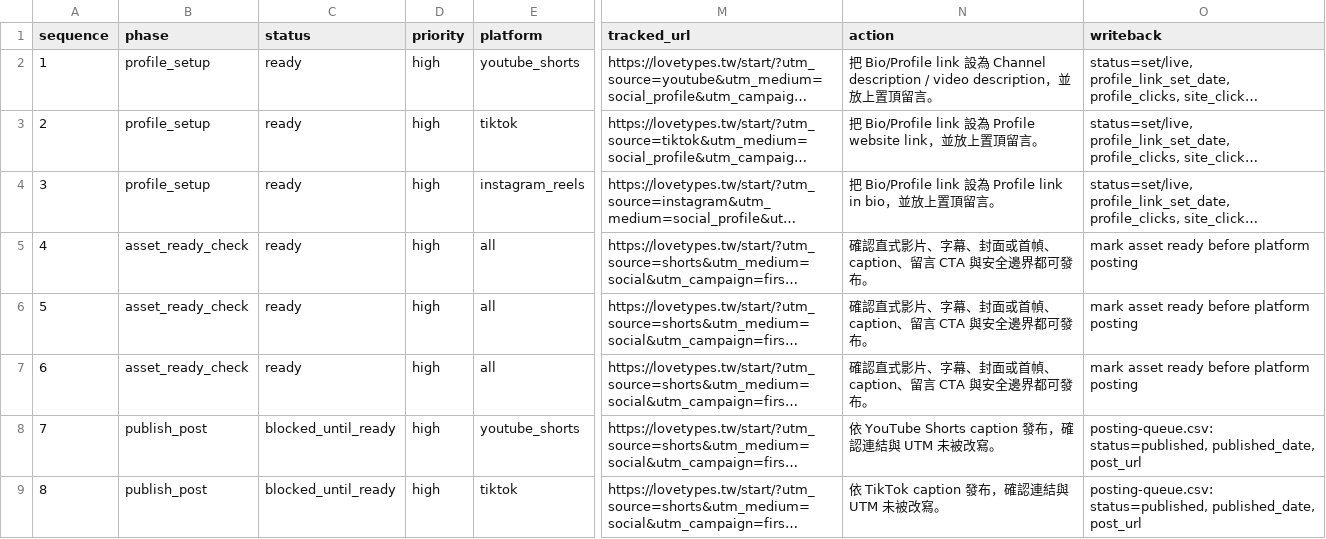
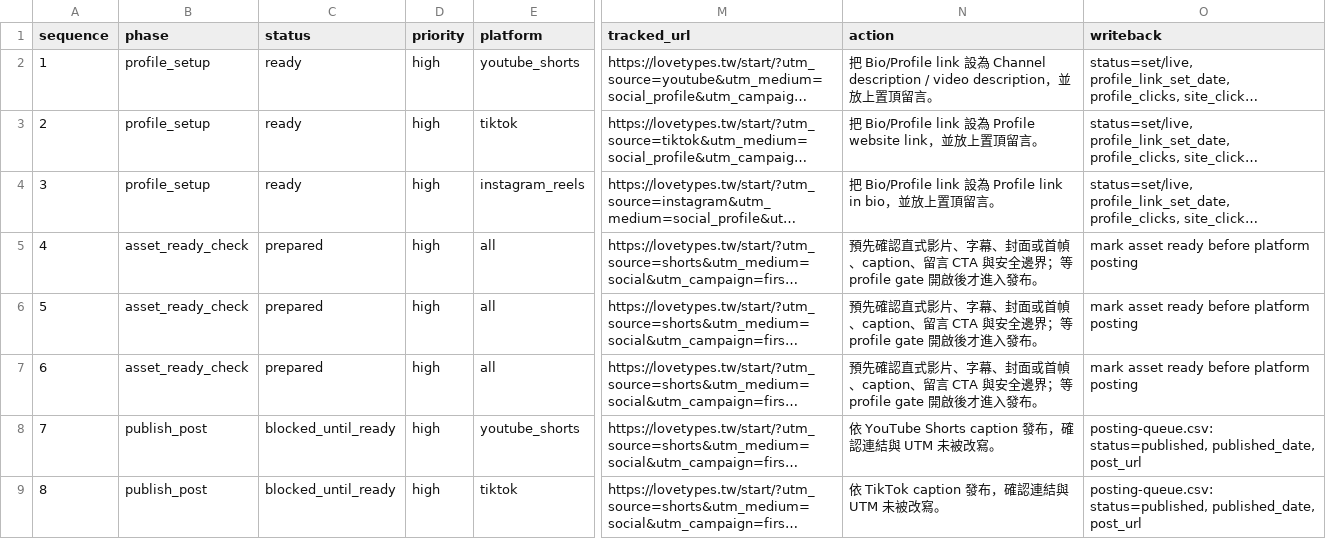
Before and after one commit to Arthur0858/love-language, a CSV file: docs/promotion/first-round/launch-command-center.csv, drawn as a sheet; only a part is shown, gaps mark what is left out; long unchanged cells end in …; the diff names each change by its address in the sheet, - before the commit and + after, or states it on an @@ line.

Commit message:
Separate prepared launch checks from ready actions

```diff
--- a/docs/promotion/first-round/launch-command-center.csv
+++ b/docs/promotion/first-round/launch-command-center.csv
-C5:C7 (status): ready
+C5:C7 (status): prepared
-N5:N7 (action): 確認直式影片、字幕、封面或首幀、caption、留言 CTA 與安全邊界都可發布。
+N5:N7 (action): 預先確認直式影片、字幕、封面或首幀、caption、留言 CTA 與安全邊界；等 profile gate 開啟後才進入發布。
```
Also changed, not shown: docs/promotion/first-round/first-batch-publish-readiness-pack.csv, docs/promotion/first-round/launch-ops-dashboard.csv, 23 other files.
